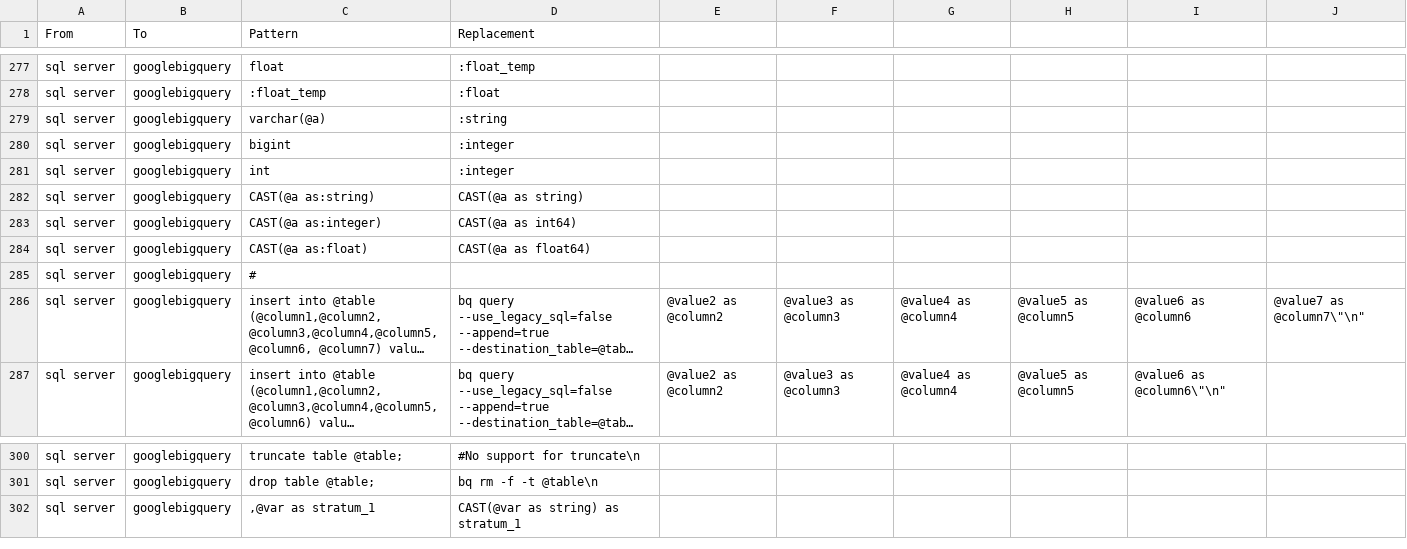
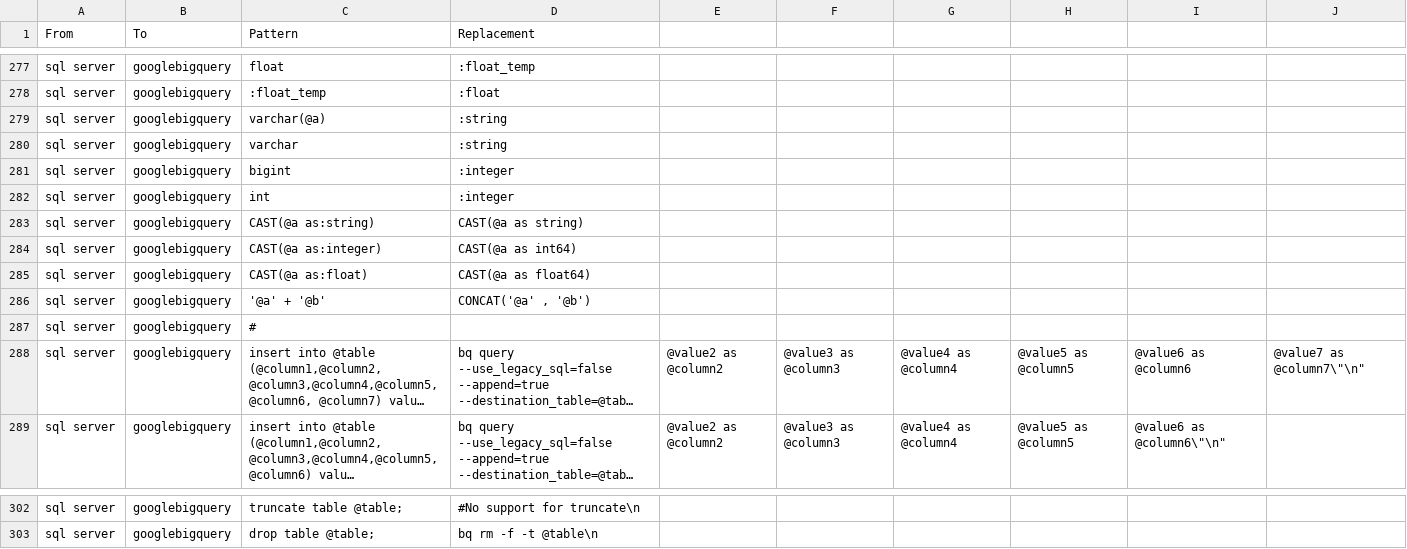
Before and after one commit to OHDSI/SqlRender, a CSV file: inst/csv/replacementPatterns.csv, drawn as a sheet; only a part is shown, gaps mark what is left out; long unchanged cells end in …; removed rows and columns are numbered as before the commit, all else as after; the diff names each change by its address in the sheet, - before the commit and + after, or states it on an @@ line.

Commit message:
concat for gbq

```diff
--- a/inst/csv/replacementPatterns.csv
+++ b/inst/csv/replacementPatterns.csv
+row 280: sql server | googlebigquery | varchar | :string
+row 286: sql server | googlebigquery | '@a' + '@b' | CONCAT('@a' , '@b')
-row 302: sql server | googlebigquery | ,@var as stratum_1 | CAST(@var as string) as stratum_1
```
